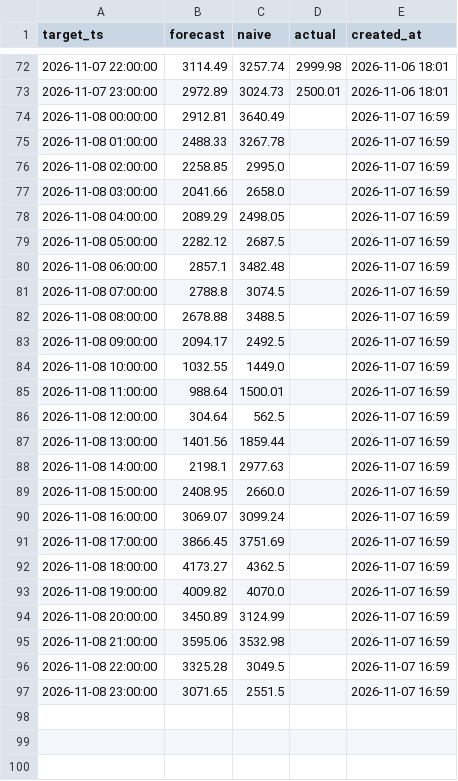
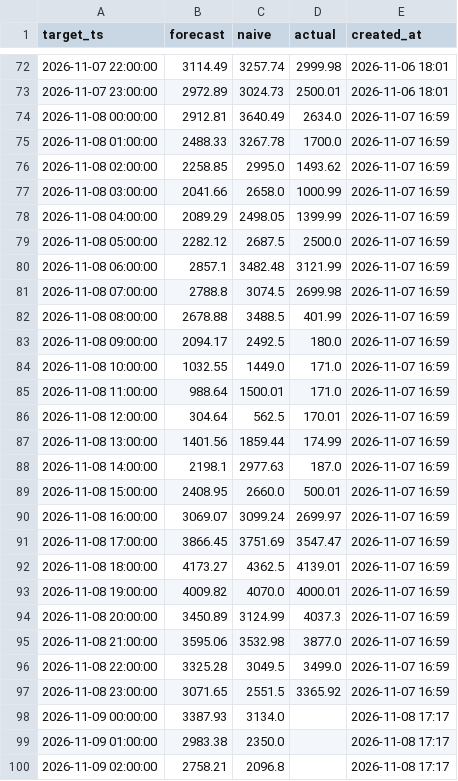
Before and after one commit to dgknsrdr/electricity-price-forecaster, a CSV file: forecasts/forecasts.csv, drawn as a sheet; only a part is shown, gaps mark what is left out; the diff covers the shown part only.

Commit message:
Daily forecast 2026-11-08

```diff
--- a/forecasts/forecasts.csv
+++ b/forecasts/forecasts.csv
@@ -73,25 +73,28 @@ target_ts,forecast,naive,actual,created_at
 2026-11-07 23:00:00,2972.89,3024.73,2500.01,2026-11-06 18:01
-2026-11-08 00:00:00,2912.81,3640.49,,2026-11-07 16:59
-2026-11-08 01:00:00,2488.33,3267.78,,2026-11-07 16:59
-2026-11-08 02:00:00,2258.85,2995.0,,2026-11-07 16:59
-2026-11-08 03:00:00,2041.66,2658.0,,2026-11-07 16:59
-2026-11-08 04:00:00,2089.29,2498.05,,2026-11-07 16:59
-2026-11-08 05:00:00,2282.12,2687.5,,2026-11-07 16:59
-2026-11-08 06:00:00,2857.1,3482.48,,2026-11-07 16:59
-2026-11-08 07:00:00,2788.8,3074.5,,2026-11-07 16:59
-2026-11-08 08:00:00,2678.88,3488.5,,2026-11-07 16:59
-2026-11-08 09:00:00,2094.17,2492.5,,2026-11-07 16:59
-2026-11-08 10:00:00,1032.55,1449.0,,2026-11-07 16:59
-2026-11-08 11:00:00,988.64,1500.01,,2026-11-07 16:59
-2026-11-08 12:00:00,304.64,562.5,,2026-11-07 16:59
-2026-11-08 13:00:00,1401.56,1859.44,,2026-11-07 16:59
-2026-11-08 14:00:00,2198.1,2977.63,,2026-11-07 16:59
-2026-11-08 15:00:00,2408.95,2660.0,,2026-11-07 16:59
-2026-11-08 16:00:00,3069.07,3099.24,,2026-11-07 16:59
-2026-11-08 17:00:00,3866.45,3751.69,,2026-11-07 16:59
-2026-11-08 18:00:00,4173.27,4362.5,,2026-11-07 16:59
-2026-11-08 19:00:00,4009.82,4070.0,,2026-11-07 16:59
-2026-11-08 20:00:00,3450.89,3124.99,,2026-11-07 16:59
-2026-11-08 21:00:00,3595.06,3532.98,,2026-11-07 16:59
-2026-11-08 22:00:00,3325.28,3049.5,,2026-11-07 16:59
-2026-11-08 23:00:00,3071.65,2551.5,,2026-11-07 16:59
+2026-11-08 00:00:00,2912.81,3640.49,2634.0,2026-11-07 16:59
+2026-11-08 01:00:00,2488.33,3267.78,1700.0,2026-11-07 16:59
+2026-11-08 02:00:00,2258.85,2995.0,1493.62,2026-11-07 16:59
+2026-11-08 03:00:00,2041.66,2658.0,1000.99,2026-11-07 16:59
+2026-11-08 04:00:00,2089.29,2498.05,1399.99,2026-11-07 16:59
+2026-11-08 05:00:00,2282.12,2687.5,2500.0,2026-11-07 16:59
+2026-11-08 06:00:00,2857.1,3482.48,3121.99,2026-11-07 16:59
+2026-11-08 07:00:00,2788.8,3074.5,2699.98,2026-11-07 16:59
+2026-11-08 08:00:00,2678.88,3488.5,401.99,2026-11-07 16:59
+2026-11-08 09:00:00,2094.17,2492.5,180.0,2026-11-07 16:59
+2026-11-08 10:00:00,1032.55,1449.0,171.0,2026-11-07 16:59
+2026-11-08 11:00:00,988.64,1500.01,171.0,2026-11-07 16:59
+2026-11-08 12:00:00,304.64,562.5,170.01,2026-11-07 16:59
+2026-11-08 13:00:00,1401.56,1859.44,174.99,2026-11-07 16:59
+2026-11-08 14:00:00,2198.1,2977.63,187.0,2026-11-07 16:59
+2026-11-08 15:00:00,2408.95,2660.0,500.01,2026-11-07 16:59
+2026-11-08 16:00:00,3069.07,3099.24,2699.97,2026-11-07 16:59
+2026-11-08 17:00:00,3866.45,3751.69,3547.47,2026-11-07 16:59
+2026-11-08 18:00:00,4173.27,4362.5,4139.01,2026-11-07 16:59
+2026-11-08 19:00:00,4009.82,4070.0,4000.01,2026-11-07 16:59
+2026-11-08 20:00:00,3450.89,3124.99,4037.3,2026-11-07 16:59
+2026-11-08 21:00:00,3595.06,3532.98,3877.0,2026-11-07 16:59
+2026-11-08 22:00:00,3325.28,3049.5,3499.0,2026-11-07 16:59
+2026-11-08 23:00:00,3071.65,2551.5,3365.92,2026-11-07 16:59
+2026-11-09 00:00:00,3387.93,3134.0,,2026-11-08 17:17
+2026-11-09 01:00:00,2983.38,2350.0,,2026-11-08 17:17
+2026-11-09 02:00:00,2758.21,2096.8,,2026-11-08 17:17
```
Also changed, not shown: 21 added rows elsewhere in this file.
